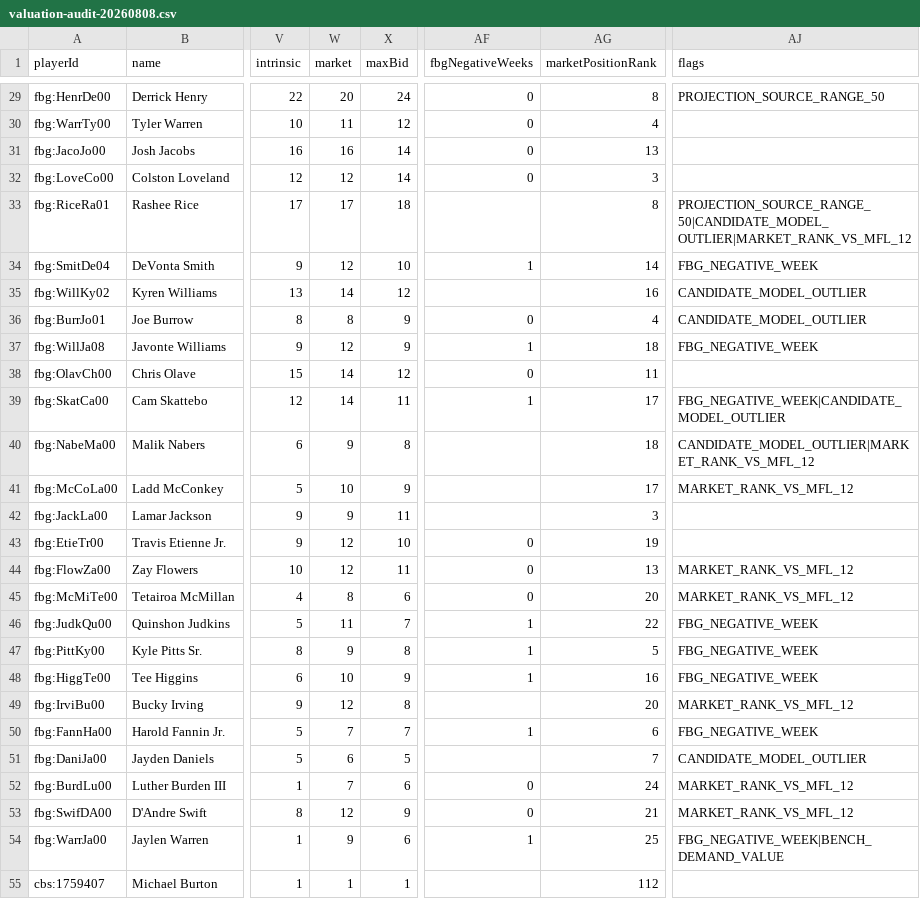
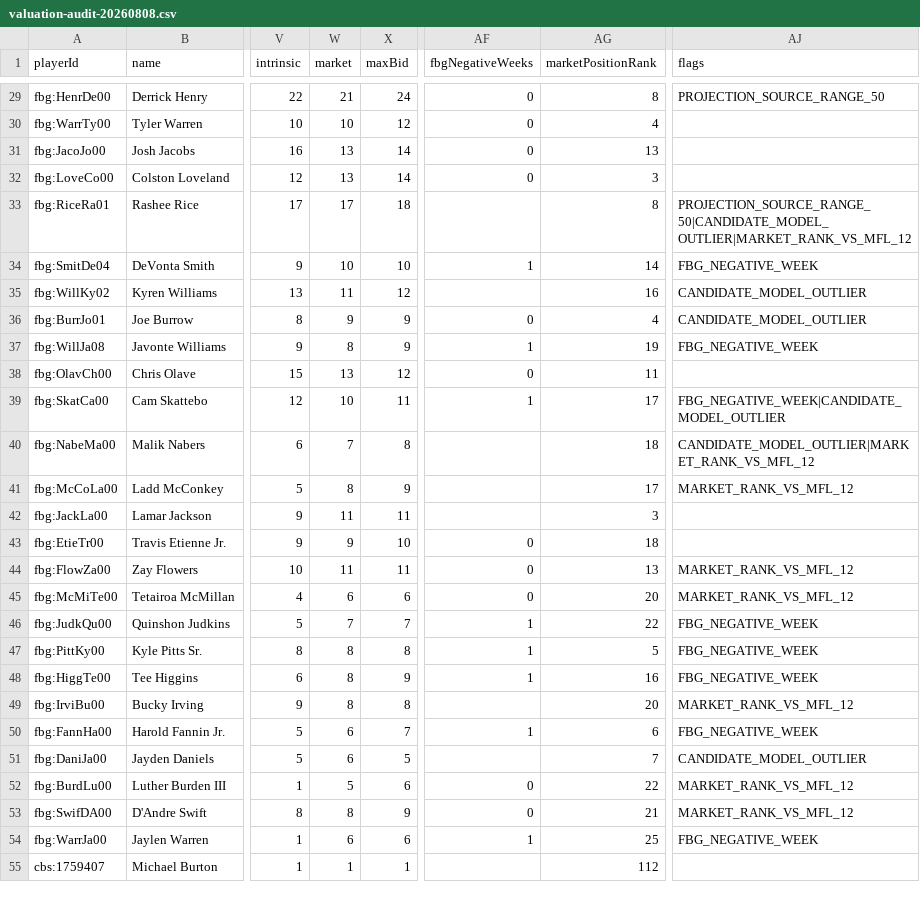
Before and after one commit to pfunkmonk/pipsprojects, a CSV file: reports/thunder-bowl/valuation-audit-20260808.csv, drawn as a sheet; only a part is shown, gaps mark what is left out; the diff covers the shown part only; the diff names each change by its address in the sheet, - before the commit and + after, or states it on an @@ line.

```diff
--- a/reports/thunder-bowl/valuation-audit-20260808.csv
+++ b/reports/thunder-bowl/valuation-audit-20260808.csv
-W29 (market): 20
+W29 (market): 21
-W30 (market): 11
+W30 (market): 10
-W31 (market): 16
+W31 (market): 13
-W32 (market): 12
+W32 (market): 13
-W34 (market): 12
+W34 (market): 10
-W35 (market): 14
+W35 (market): 11
-W36 (market): 8
+W36 (market): 9
-W37 (market): 12
+W37 (market): 8
-AG37 (marketPositionRank): 18
+AG37 (marketPositionRank): 19
-W38 (market): 14
+W38 (market): 13
-W39 (market): 14
+W39 (market): 10
-W40 (market): 9
+W40 (market): 7
-W41 (market): 10
+W41 (market): 8
-W42 (market): 9
+W42 (market): 11
-W43 (market): 12
+W43 (market): 9
-AG43 (marketPositionRank): 19
+AG43 (marketPositionRank): 18
-W44 (market): 12
+W44 (market): 11
-W45 (market): 8
+W45 (market): 6
-W46 (market): 11
+W46 (market): 7
-W47 (market): 9
+W47 (market): 8
-W48 (market): 10
+W48 (market): 8
-W49 (market): 12
+W49 (market): 8
-W50 (market): 7
+W50 (market): 6
-W52 (market): 7
+W52 (market): 5
-AG52 (marketPositionRank): 24
+AG52 (marketPositionRank): 22
-W53 (market): 12
+W53 (market): 8
-W54 (market): 9
+W54 (market): 6
-AJ54 (flags): FBG_NEGATIVE_WEEK|BENCH_DEMAND_VALUE
+AJ54 (flags): FBG_NEGATIVE_WEEK
```
Also changed, not shown: 99 edited cells elsewhere in this file, 31 other files.
